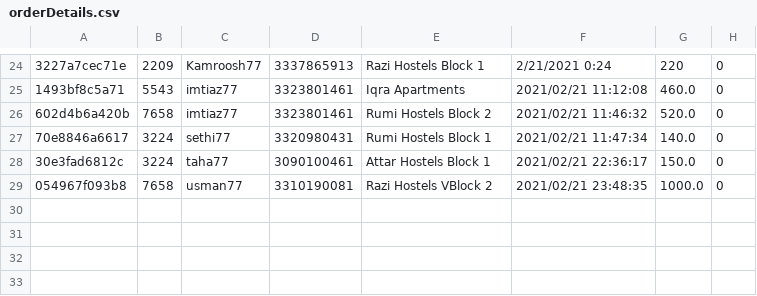
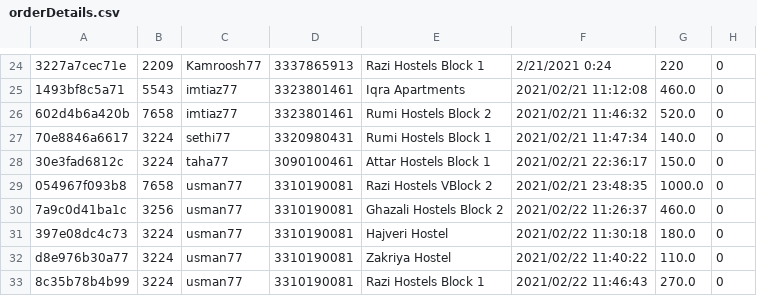
Before and after one commit to rohailtaha/Cafe-App, a CSV file: orderDetails.csv, drawn as a sheet; only a part is shown, gaps mark what is left out; the diff names each change by its address in the sheet, - before the commit and + after, or states it on an @@ line.

```diff
--- a/orderDetails.csv
+++ b/orderDetails.csv
+row 30: 7a9c0d41ba1c | 3256 | usman77 | 3310190081 | Ghazali Hostels Block 2 | 2021/02/22 11:26:37 | 460.0 | 0
+row 31: 397e08dc4c73 | 3224 | usman77 | 3310190081 | Hajveri Hostel | 2021/02/22 11:30:18 | 180.0 | 0
+row 32: d8e976b30a77 | 3224 | usman77 | 3310190081 | Zakriya Hostel | 2021/02/22 11:40:22 | 110.0 | 0
+row 33: 8c35b78b4b99 | 3224 | usman77 | 3310190081 | Razi Hostels Block 1 | 2021/02/22 11:46:43 | 270.0 | 0
```
Also changed, not shown: orderedItems.csv, 4 other files.
